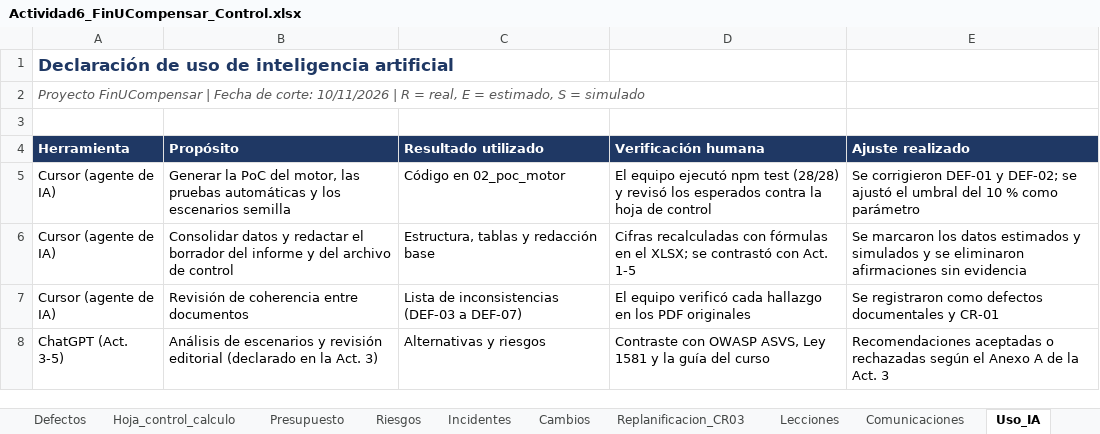
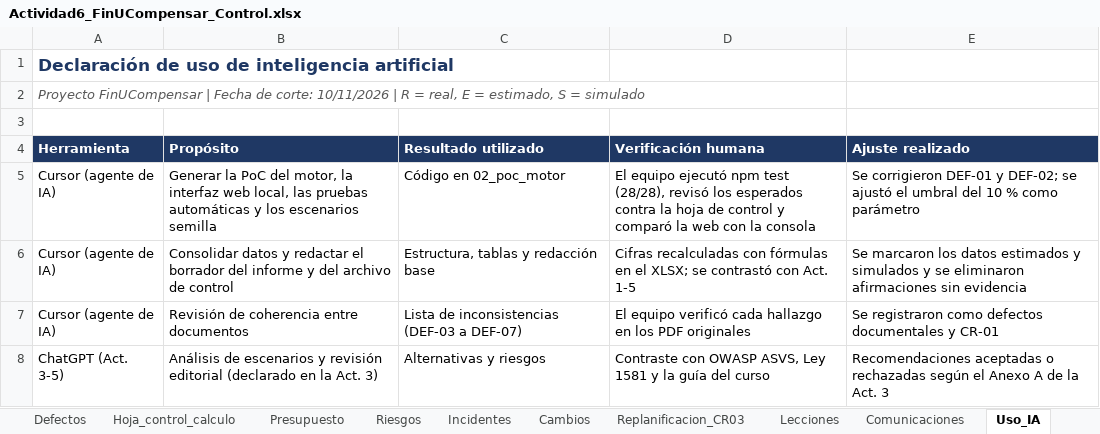
Before and after one commit to vasquezdonceljohandavid-ctrl/FinUCompensar-evidencias, an Excel workbook: 04_control/Actividad6_FinUCompensar_Control.xlsx, sheet Uso_IA, drawn as a sheet; values as stored, in another font and other column widths than the file's, no borders; the diff names each change by its address in the sheet, - before the commit and + after, or states it on an @@ line.

```diff
--- a/04_control/Actividad6_FinUCompensar_Control.xlsx (sheet Uso_IA)
+++ b/04_control/Actividad6_FinUCompensar_Control.xlsx (sheet Uso_IA)
-B5 (Propósito): …del motor, las pruebas…
+B5 (Propósito): …del motor, la interfaz web local, las pruebas…
-D5 (Verificación humana): …npm test (28/28) y revisó los esperados contra la hoja de control
+D5 (Verificación humana): …npm test (28/28), revisó los esperados contra la hoja de control y comparó la web con la consola
```
Also changed, not shown: sheet Cronograma, sheet Defectos, sheet Desempeño_integral, sheet Entregables, sheet Trazabilidad, sheet Lecciones, 4 more sheets, 14 other files.
